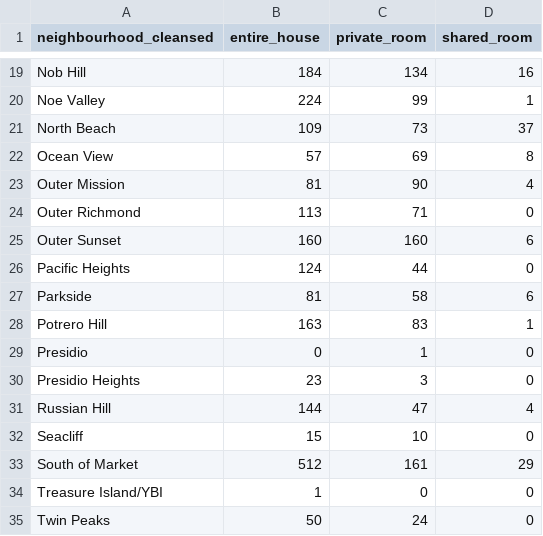
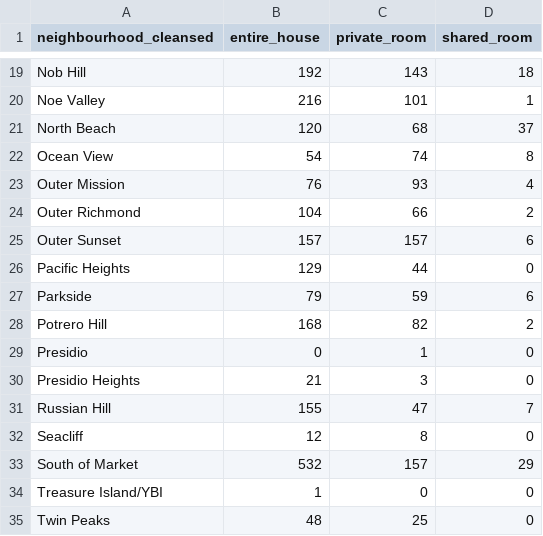
Before and after one commit to TrevorLovesMommy/airbnb-project, a CSV file: data_cleaning/Output/grouped_neighborhoods.csv, drawn as a sheet; only a part is shown, gaps mark what is left out; the diff covers the shown part only; the diff names each change by its address in the sheet, - before the commit and + after, or states it on an @@ line.

```diff
--- a/data_cleaning/Output/grouped_neighborhoods.csv
+++ b/data_cleaning/Output/grouped_neighborhoods.csv
-B19 (entire_house): 184
+B19 (entire_house): 192
-C19 (private_room): 134
+C19 (private_room): 143
-D19 (shared_room): 16
+D19 (shared_room): 18
-B20 (entire_house): 224
+B20 (entire_house): 216
-C20 (private_room): 99
+C20 (private_room): 101
-B21 (entire_house): 109
+B21 (entire_house): 120
-C21 (private_room): 73
+C21 (private_room): 68
-B22 (entire_house): 57
+B22 (entire_house): 54
-C22 (private_room): 69
+C22 (private_room): 74
-B23 (entire_house): 81
+B23 (entire_house): 76
-C23 (private_room): 90
+C23 (private_room): 93
-B24 (entire_house): 113
+B24 (entire_house): 104
-C24 (private_room): 71
+C24 (private_room): 66
-D24 (shared_room): 0
+D24 (shared_room): 2
-B25 (entire_house): 160
+B25 (entire_house): 157
-C25 (private_room): 160
+C25 (private_room): 157
-B26 (entire_house): 124
+B26 (entire_house): 129
-B27 (entire_house): 81
+B27 (entire_house): 79
-C27 (private_room): 58
+C27 (private_room): 59
-B28 (entire_house): 163
+B28 (entire_house): 168
-C28 (private_room): 83
+C28 (private_room): 82
-D28 (shared_room): 1
+D28 (shared_room): 2
-B30 (entire_house): 23
+B30 (entire_house): 21
-B31 (entire_house): 144
+B31 (entire_house): 155
-D31 (shared_room): 4
+D31 (shared_room): 7
-B32 (entire_house): 15
+B32 (entire_house): 12
-C32 (private_room): 10
+C32 (private_room): 8
-B33 (entire_house): 512
+B33 (entire_house): 532
-C33 (private_room): 161
+C33 (private_room): 157
-B35 (entire_house): 50
+B35 (entire_house): 48
-C35 (private_room): 24
+C35 (private_room): 25
```
Also changed, not shown: 38 edited cells elsewhere in this file, 3 other files.
